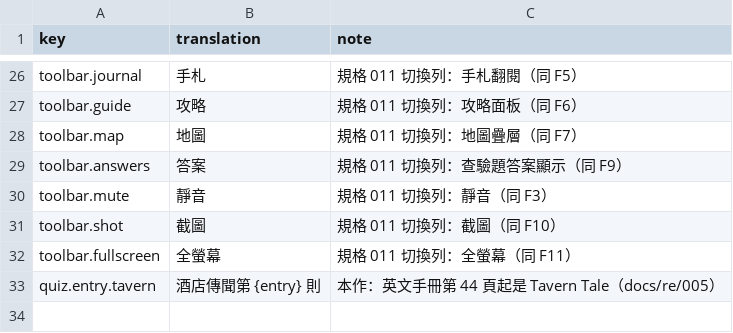
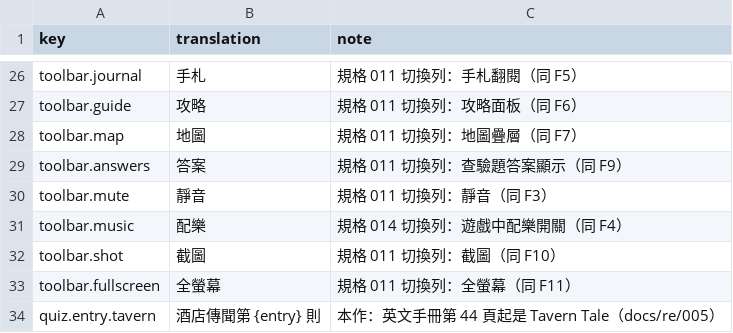
Before and after one commit to wicanr2/champions-of-krynn-cht, a TSV file: text/host-text.zh-TW.tsv, drawn as a sheet; only a part is shown, gaps mark what is left out.

```diff
--- a/text/host-text.zh-TW.tsv
+++ b/text/host-text.zh-TW.tsv
@@ -30,2 +30,3 @@ toolbar.answers	答案	規格 011 切換列：查驗題答案顯示（同 F9）
 toolbar.mute	靜音	規格 011 切換列：靜音（同 F3）
+toolbar.music	配樂	規格 014 切換列：遊戲中配樂開關（同 F4）
 toolbar.shot	截圖	規格 011 切換列：截圖（同 F10）
```
Also changed, not shown: 3 other files.
